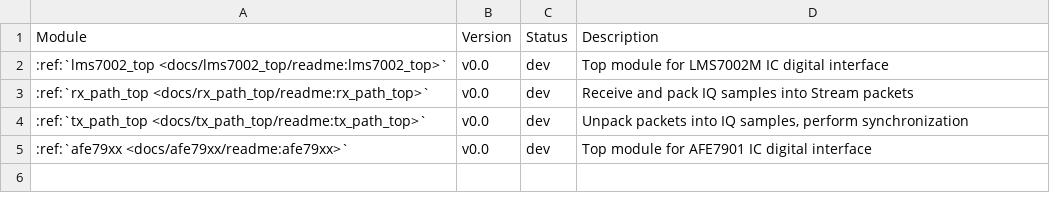
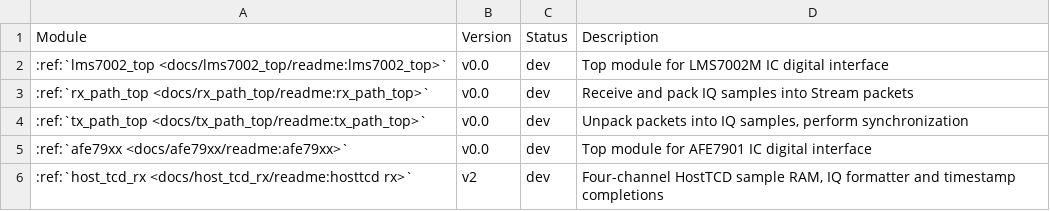
Before and after one commit to myriadrf/LimeDFB, a CSV file: docs/docs/dfb_list/available_modules.csv, drawn as a sheet.

Commit message:
host_tcd_rx: added initial documentation

```diff
--- a/docs/docs/dfb_list/available_modules.csv
+++ b/docs/docs/dfb_list/available_modules.csv
@@ -5 +5,2 @@ Module,Version,Status,Description
 :ref:`afe79xx <docs/afe79xx/readme:afe79xx>`,v0.0,dev,"Top module for AFE7901 IC digital interface"
+:ref:`host_tcd_rx <docs/host_tcd_rx/readme:hosttcd rx>`,v2,dev,"Four-channel HostTCD sample RAM, IQ formatter and timestamp completions"
```
Also changed, not shown: 9 other files.
